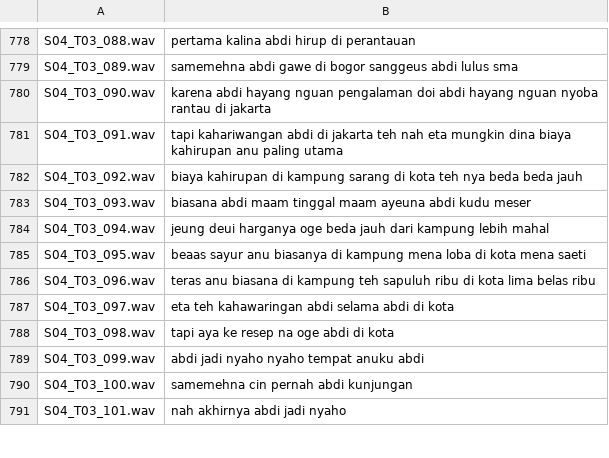
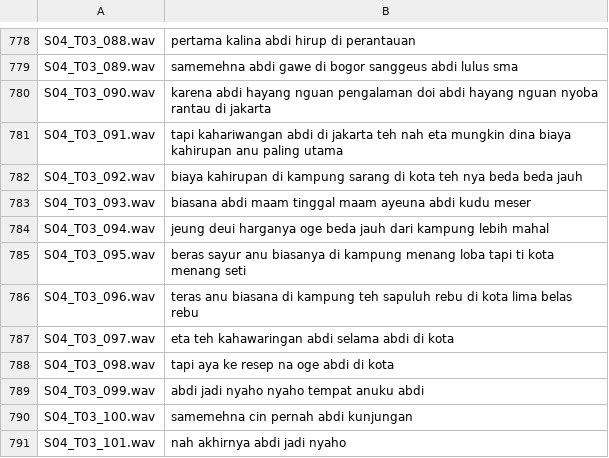
Before and after one commit to BagasNoor/IF_4071_Repository_Corpus_Sunda, a CSV file: annotation/annotation.csv, drawn as a sheet; only a part is shown, gaps mark what is left out.

```diff
--- a/annotation/annotation.csv
+++ b/annotation/annotation.csv
@@ -784,4 +784,4 @@ S04_T03_093.wav,biasana abdi maam tinggal maam ayeuna abdi kudu meser
 S04_T03_094.wav,jeung deui  harganya oge beda jauh dari kampung lebih mahal
-S04_T03_095.wav,beaas sayur anu biasanya di kampung mena loba di kota mena saeti
-S04_T03_096.wav,teras anu biasana di kampung teh sapuluh ribu di kota lima belas ribu
+S04_T03_095.wav,beras sayur anu biasanya di kampung menang loba tapi ti kota menang seti
+S04_T03_096.wav,teras anu biasana di kampung teh sapuluh rebu di kota lima belas rebu
 S04_T03_097.wav,eta teh kahawaringan abdi selama abdi di kota
```
Also changed, not shown: 1 other file.
